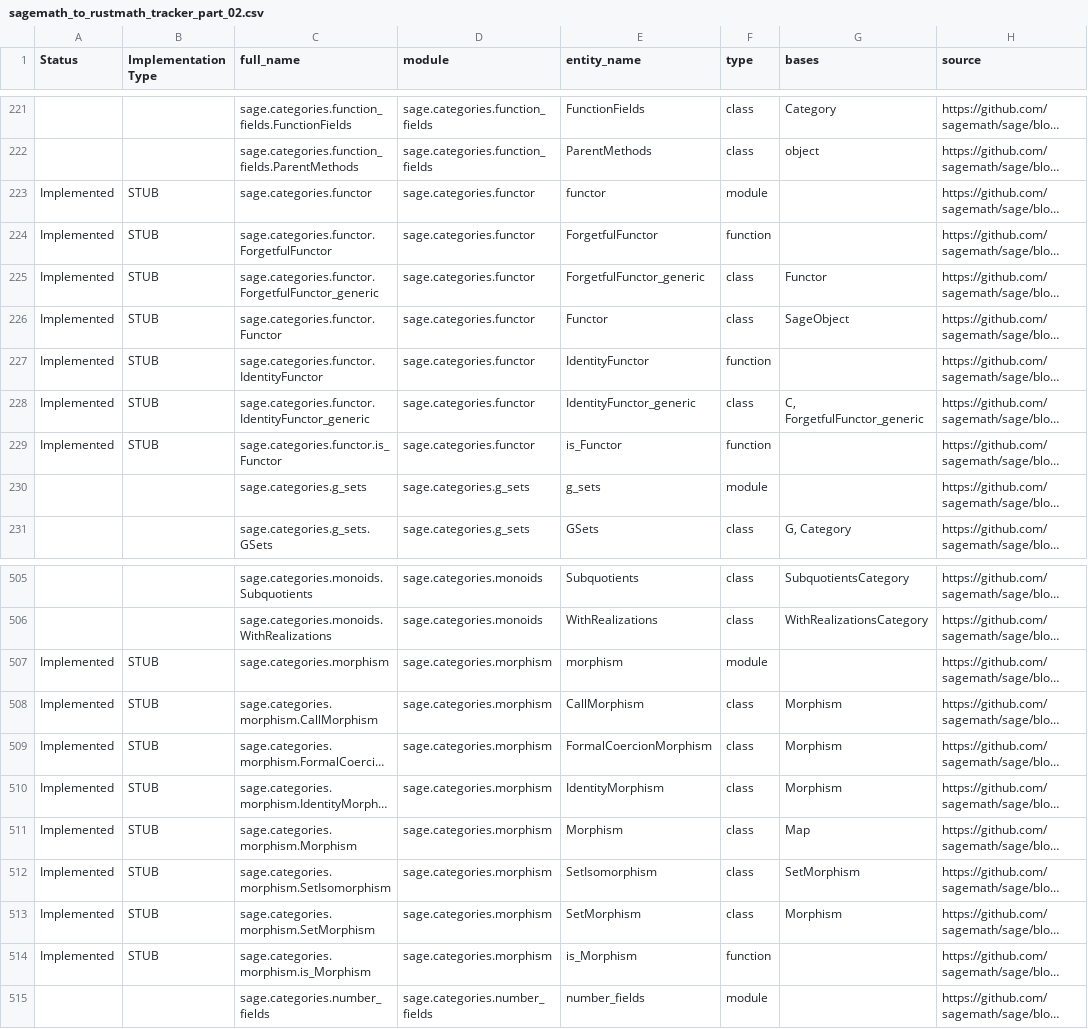
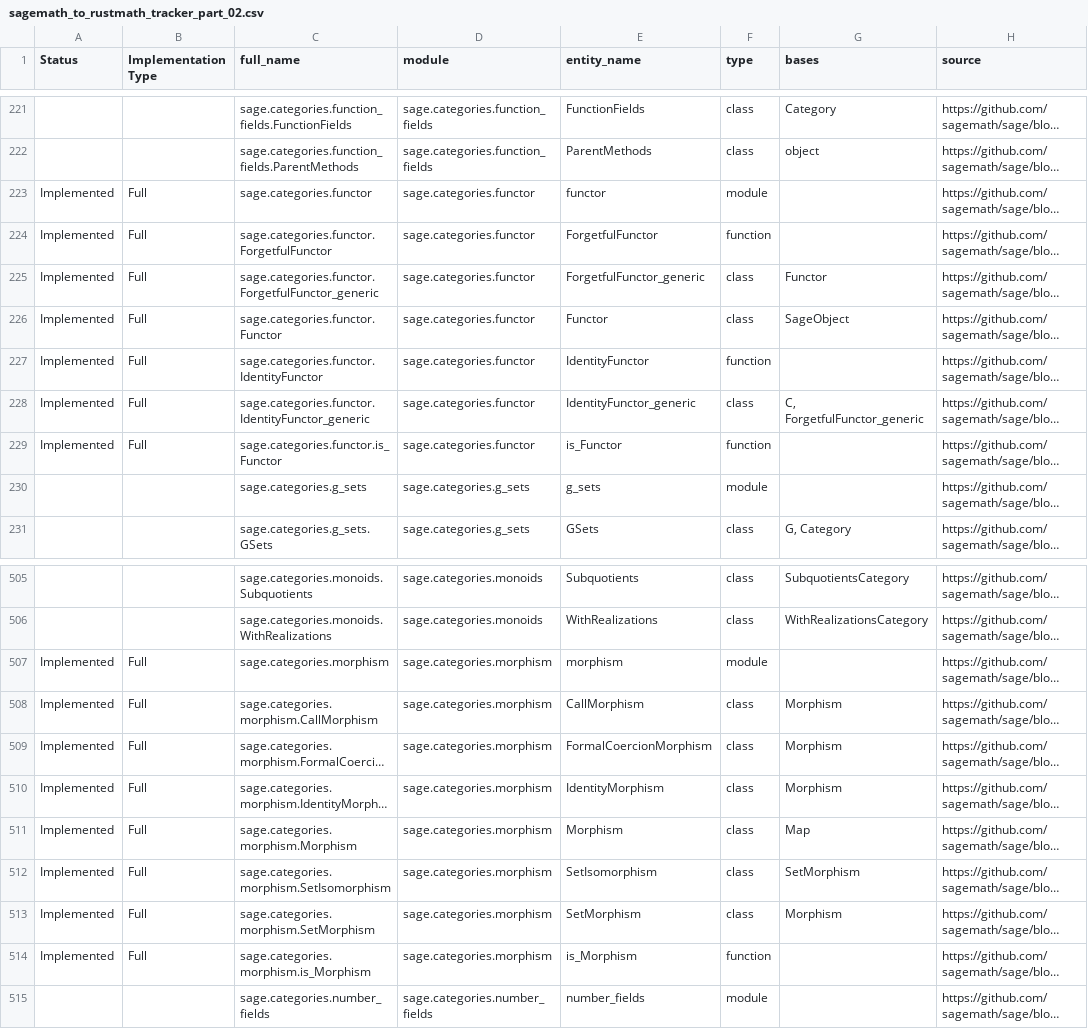
Before and after one commit to johnjanik/RustMath, a CSV file: sagemath_to_rustmath_tracker_part_02.csv, drawn as a sheet; only a part is shown, gaps mark what is left out; long unchanged cells end in …; the diff names each change by its address in the sheet, - before the commit and + after, or states it on an @@ line.

```diff
--- a/sagemath_to_rustmath_tracker_part_02.csv
+++ b/sagemath_to_rustmath_tracker_part_02.csv
-B223:B229 (Implementation Type): STUB
+B223:B229 (Implementation Type): Full
-B507:B514 (Implementation Type): STUB
+B507:B514 (Implementation Type): Full
```
Also changed, not shown: sagemath_to_rustmath_tracker_part_10.csv, 2 other files.
